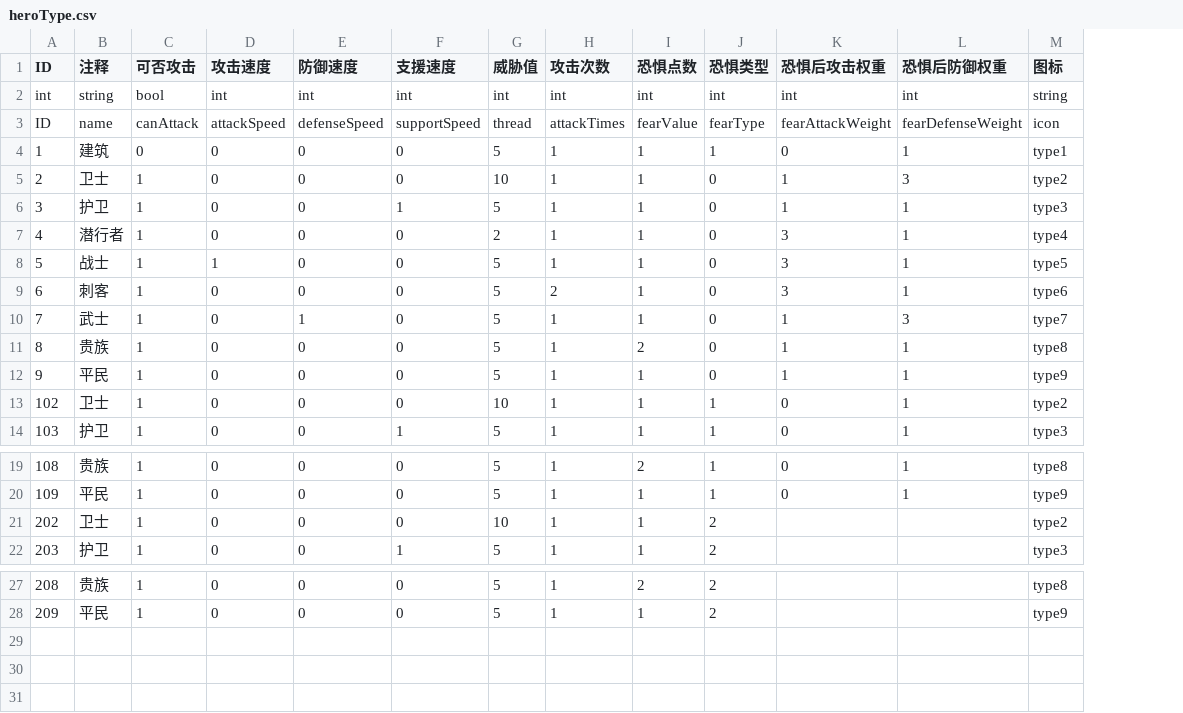
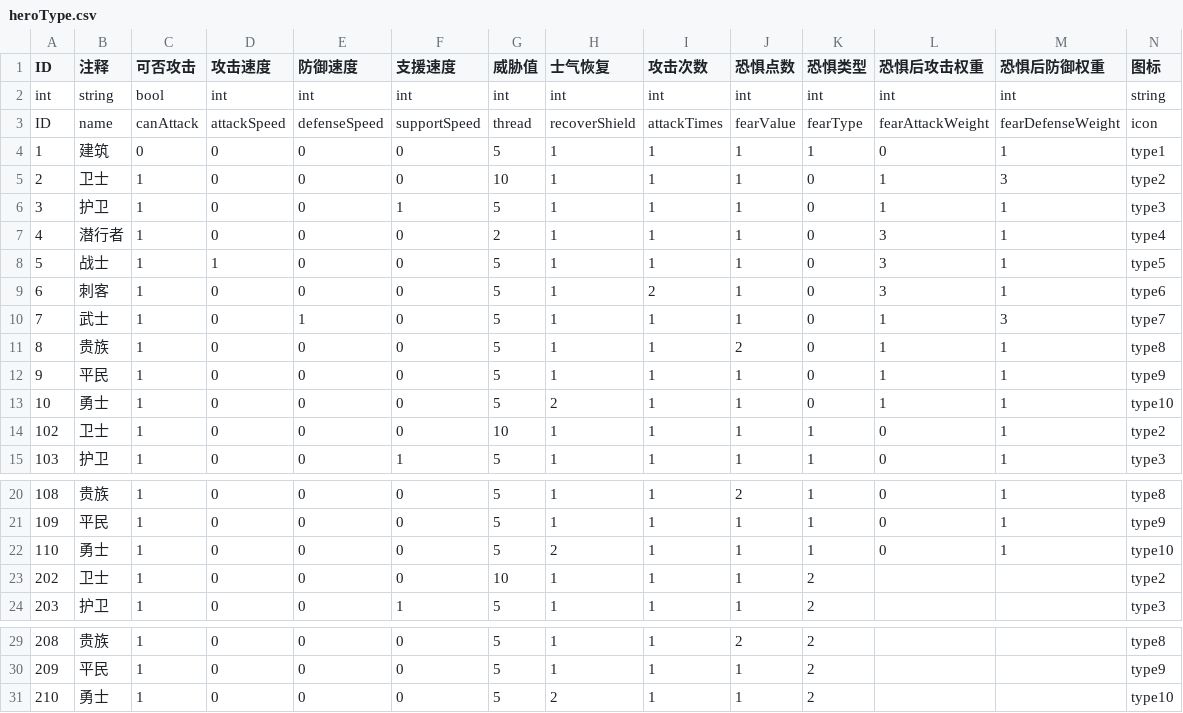
Before and after one commit to PenpenLi/FinalWar_data, a CSV file: csv/heroType.csv, drawn as a sheet; only a part is shown, gaps mark what is left out; the diff names each change by its address in the sheet, - before the commit and + after, or states it on an @@ line.

```diff
--- a/csv/heroType.csv
+++ b/csv/heroType.csv
+column H (士气恢复), rows 2-12: int | recoverShield | 1 | 1 | 1 | 1 | 1 | 1 | 1 | 1 | 1; rows 14-15: 1 | 1; rows 20-21: 1 | 1; rows 23-24: 1 | 1; rows 29-30: 1 | 1
+row 13: 10 | 勇士 | 1 | 0 | 0 | 0 | 5 | 2 | 1 | 1 | 0 | 1 | 1 | type10
+row 22: 110 | 勇士 | 1 | 0 | 0 | 0 | 5 | 2 | 1 | 1 | 1 | 0 | 1 | type10
+row 31: 210 | 勇士 | 1 | 0 | 0 | 0 | 5 | 2 | 1 | 1 | 2 |  |  | type10
```
Also changed, not shown: csv/effect.csv.
